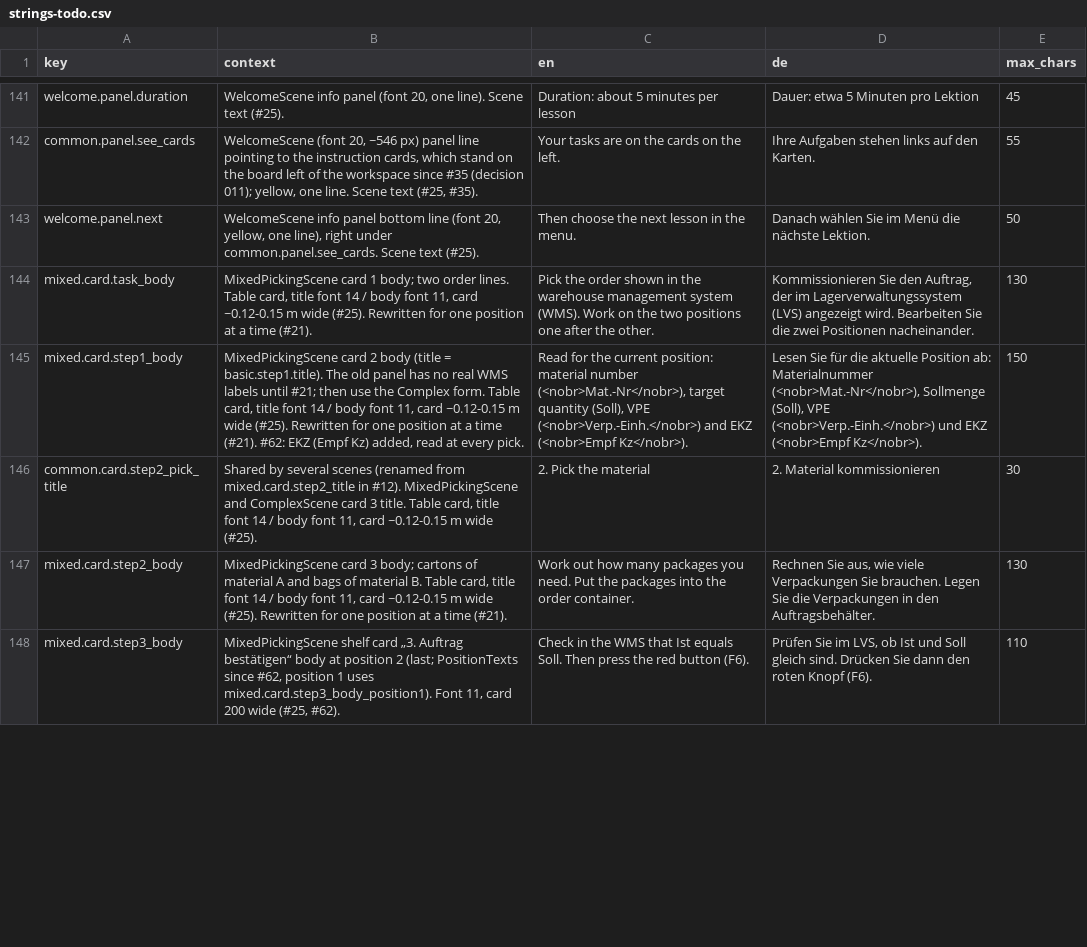
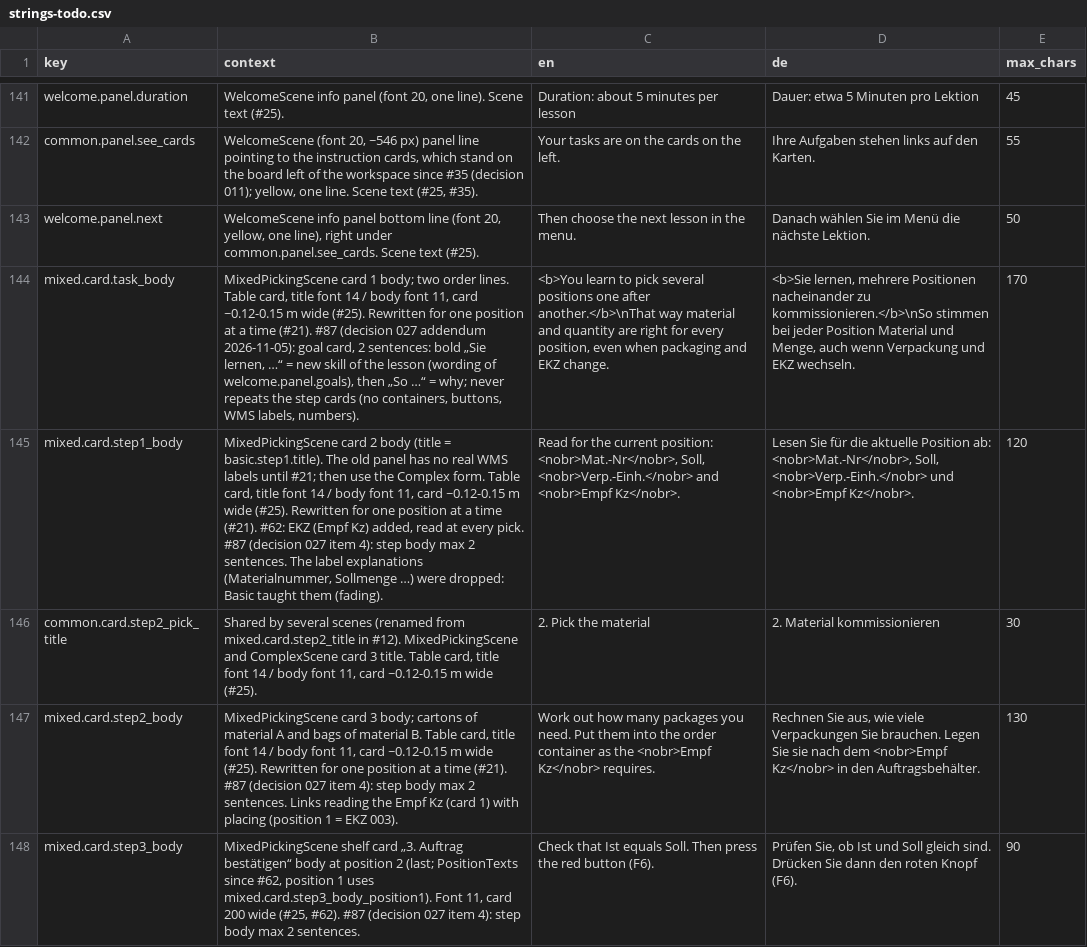
Before and after one commit to ttquynhdo/xrpick-v2, a CSV file: docs/i18n/strings-todo.csv, drawn as a sheet; only a part is shown, gaps mark what is left out; the diff covers the shown part only; the diff names each change by its address in the sheet, - before the commit and + after, or states it on an @@ line.

```diff
--- a/docs/i18n/strings-todo.csv
+++ b/docs/i18n/strings-todo.csv
-B144 (context): …time (#21).
+B144 (context): …time (#21). #87 (decision 027 addendum 2026-11-05): goal card, 2 sentences: bold „Sie lernen, …“ = new skill of the lesson (wording of welcome.panel.goals), then „So …“ = why; never repeats the step cards (no containers, buttons, WMS labels, numbers).
-C144 (en): Pick the order shown in the warehouse management system (WMS). Work on the two positions one after the other.
+C144 (en): <b>You learn to pick several positions one after another.</b>\nThat way material and quantity are right for every position, even when packaging and EKZ change.
-D144 (de): Kommissionieren Sie den Auftrag, der im Lagerverwaltungssystem (LVS) angezeigt wird. Bearbeiten Sie die zwei Positionen nacheinander.
+D144 (de): <b>Sie lernen, mehrere Positionen nacheinander zu kommissionieren.</b>\nSo stimmen bei jeder Position Material und Menge, auch wenn Verpackung und EKZ wechseln.
-E144 (max_chars): 130
+E144 (max_chars): 170
-B145 (context): …every pick.
+B145 (context): …every pick. #87 (decision 027 item 4): step body max 2 sentences. The label explanations (Materialnummer, Sollmenge …) were dropped: Basic taught them (fading).
-C145 (en): …current position: material number (<nobr>Mat.-Nr</nobr>), target quantity (Soll), VPE (<nobr>Verp.-Einh.</nobr>) and EKZ (<nobr>Empf Kz</nobr>).
+C145 (en): …current position: <nobr>Mat.-Nr</nobr>, Soll, <nobr>Verp.-Einh.</nobr> and <nobr>Empf Kz</nobr>.
-D145 (de): …Position ab: Materialnummer (<nobr>Mat.-Nr</nobr>), Sollmenge (Soll), VPE (<nobr>Verp.-Einh.</nobr>) und EKZ (<nobr>Empf Kz</nobr>).
+D145 (de): …Position ab: <nobr>Mat.-Nr</nobr>, Soll, <nobr>Verp.-Einh.</nobr> und <nobr>Empf Kz</nobr>.
-E145 (max_chars): 150
+E145 (max_chars): 120
-B147 (context): …time (#21).
+B147 (context): …time (#21). #87 (decision 027 item 4): step body max 2 sentences. Links reading the Empf Kz (card 1) with placing (position 1 = EKZ 003).
-C147 (en): …need. Put the packages into the order container.
+C147 (en): …need. Put them into the order container as the <nobr>Empf Kz</nobr> requires.
-D147 (de): …Legen Sie die Verpackungen in den…
+D147 (de): …Legen Sie sie nach dem <nobr>Empf Kz</nobr> in den…
-B148 (context): …(#25, #62).
+B148 (context): …(#25, #62). #87 (decision 027 item 4): step body max 2 sentences.
-C148 (en): Check in the WMS that Ist…
+C148 (en): Check that Ist…
-D148 (de): Prüfen Sie im LVS, ob Ist…
+D148 (de): Prüfen Sie, ob Ist…
-E148 (max_chars): 110
+E148 (max_chars): 90
```
Also changed, not shown: 47 edited cells elsewhere in this file, docs/i18n/glossary.csv, docs/i18n/review-status.csv, 1 other file.
